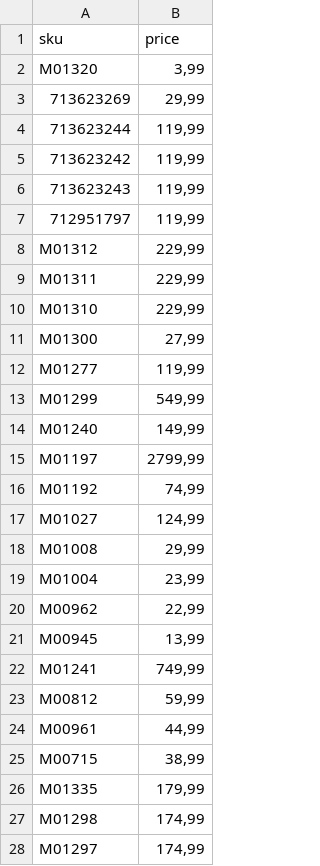
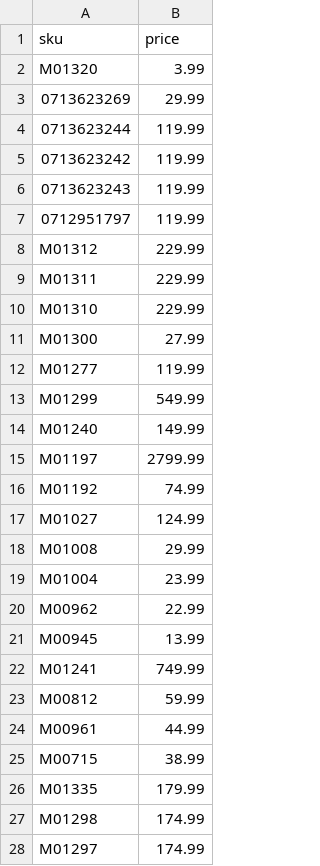
Before and after one commit to Ianzev/foto24-offers, a CSV file: backend/csvHandler/csvFiles/san-valentin.csv, drawn as a sheet; only a part is shown; the diff covers the shown part only.

```diff
--- a/backend/csvHandler/csvFiles/san-valentin.csv
+++ b/backend/csvHandler/csvFiles/san-valentin.csv
@@ -1,28 +1,28 @@
 sku,price
-M01320,"3,99"
-713623269,"29,99"
-713623244,"119,99"
-713623242,"119,99"
-713623243,"119,99"
-712951797,"119,99"
-M01312,"229,99"
-M01311,"229,99"
-M01310,"229,99"
-M01300,"27,99"
-M01277,"119,99"
-M01299,"549,99"
-M01240,"149,99"
-M01197,"2799,99"
-M01192,"74,99"
-M01027,"124,99"
-M01008,"29,99"
-M01004,"23,99"
-M00962,"22,99"
-M00945,"13,99"
-M01241,"749,99"
-M00812,"59,99"
-M00961,"44,99"
-M00715,"38,99"
-M01335,"179,99"
-M01298,"174,99"
-M01297,"174,99"
+M01320,3.99
+0713623269,29.99
+0713623244,119.99
+0713623242,119.99
+0713623243,119.99
+0712951797,119.99
+M01312,229.99
+M01311,229.99
+M01310,229.99
+M01300,27.99
+M01277,119.99
+M01299,549.99
+M01240,149.99
+M01197,2799.99
+M01192,74.99
+M01027,124.99
+M01008,29.99
+M01004,23.99
+M00962,22.99
+M00945,13.99
+M01241,749.99
+M00812,59.99
+M00961,44.99
+M00715,38.99
+M01335,179.99
+M01298,174.99
+M01297,174.99
```
Also changed, not shown: 4 added rows, 4 removed rows and 31 edited cells elsewhere in this file, 14 other files.
